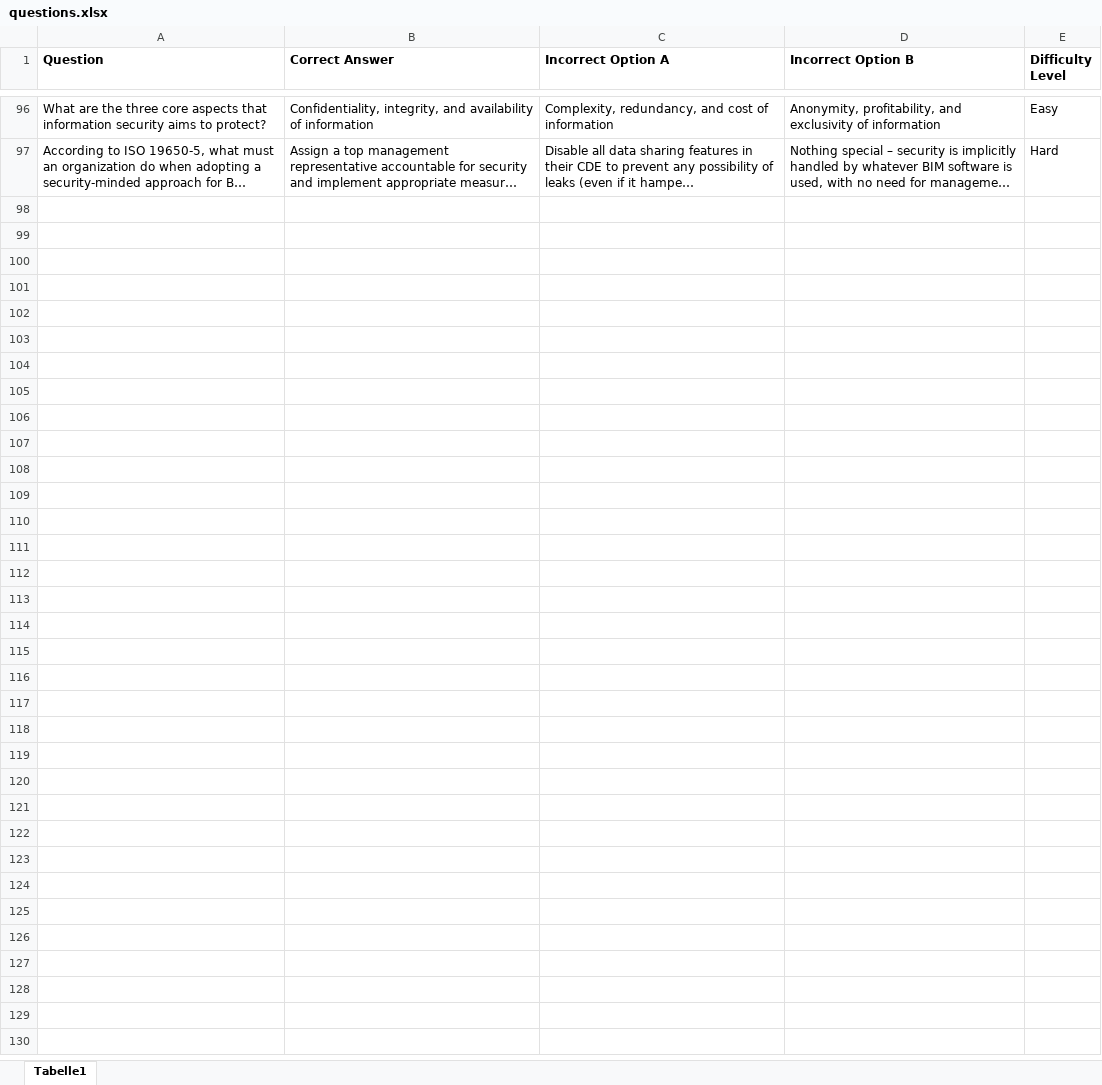
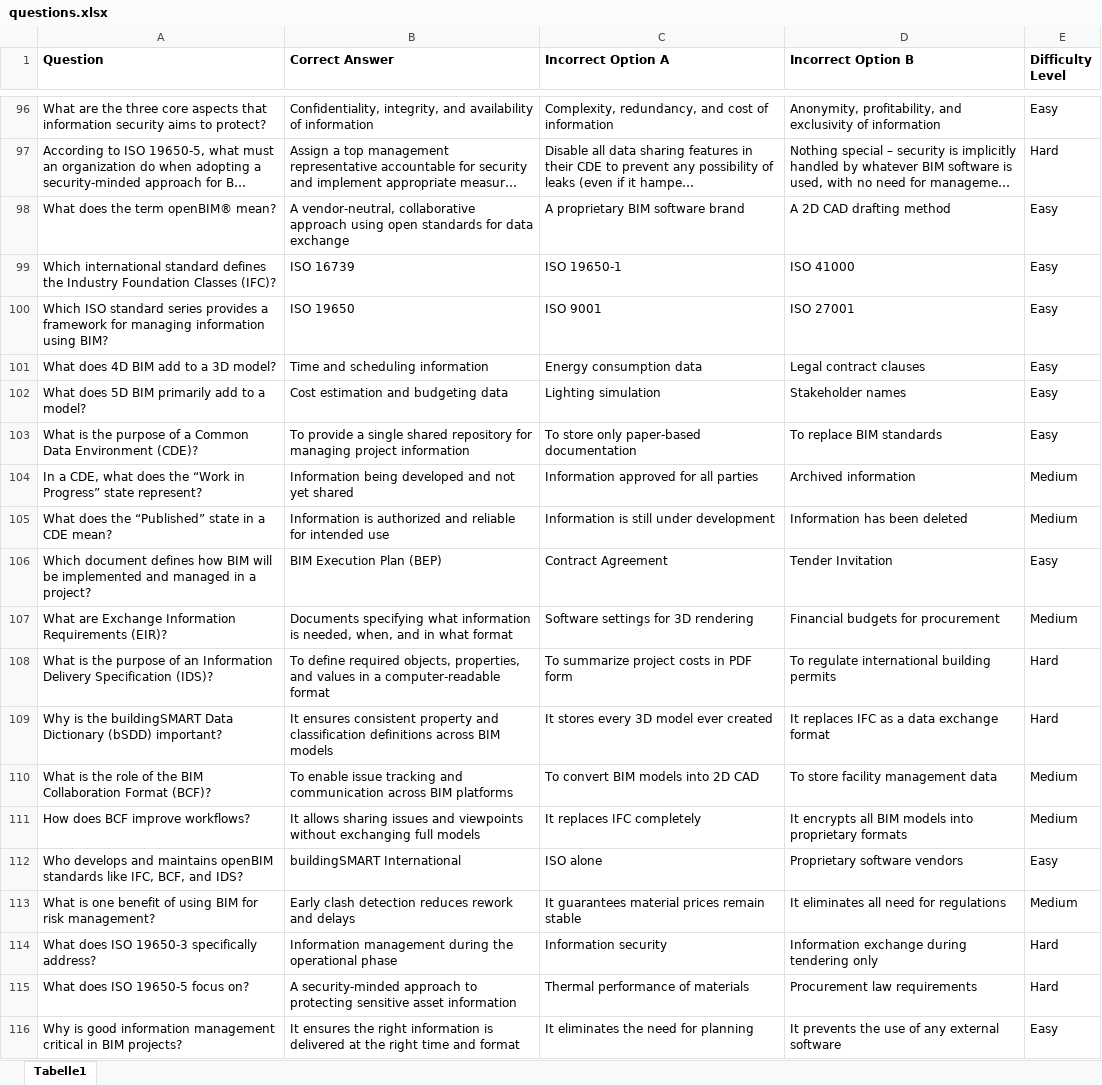
Before and after one commit to buildingsmart-germany/beerCert, an Excel workbook: questions.xlsx, sheet Tabelle1, drawn as a sheet; only a part is shown, gaps mark what is left out; long unchanged cells end in …; values as stored, in another font and other column widths than the file's, no borders; the diff covers the shown part only; the diff names each change by its address in the sheet, - before the commit and + after, or states it on an @@ line.

Commit message:
Update questions.xlsx

```diff
--- a/questions.xlsx (sheet Tabelle1)
+++ b/questions.xlsx (sheet Tabelle1)
+row 98: What does the term openBIM® mean? | A vendor-neutral, collaborative approach using open standards for data exchange | A proprietary BIM software brand | A 2D CAD drafting method | Easy
+row 99: Which international standard defines the Industry Foundation Classes (IFC)? | ISO 16739 | ISO 19650-1 | ISO 41000 | Easy
+row 100: Which ISO standard series provides a framework for managing information using BIM? | ISO 19650 | ISO 9001 | ISO 27001 | Easy
+row 101: What does 4D BIM add to a 3D model? | Time and scheduling information | Energy consumption data | Legal contract clauses | Easy
+row 102: What does 5D BIM primarily add to a model? | Cost estimation and budgeting data | Lighting simulation | Stakeholder names | Easy
+row 103: What is the purpose of a Common Data Environment (CDE)? | To provide a single shared repository for managing project information | To store only paper-based documentation | To replace BIM standards | Easy
+row 104: In a CDE, what does the “Work in Progress” state represent? | Information being developed and not yet shared | Information approved for all parties | Archived information | Medium
+row 105: What does the “Published” state in a CDE mean? | Information is authorized and reliable for intended use | Information is still under development | Information has been deleted | Medium
+row 106: Which document defines how BIM will be implemented and managed in a project? | BIM Execution Plan (BEP) | Contract Agreement | Tender Invitation | Easy
+row 107: What are Exchange Information Requirements (EIR)? | Documents specifying what information is needed, when, and in what format | Software settings for 3D rendering | Financial budgets for procurement | Medium
+row 108: What is the purpose of an Information Delivery Specification (IDS)? | To define required objects, properties, and values in a computer-readable format | To summarize project costs in PDF form | To regulate international building permits | Hard
+row 109: Why is the buildingSMART Data Dictionary (bSDD) important? | It ensures consistent property and classification definitions across BIM models | It stores every 3D model ever created | It replaces IFC as a data exchange format | Hard
+row 110: What is the role of the BIM Collaboration Format (BCF)? | To enable issue tracking and communication across BIM platforms | To convert BIM models into 2D CAD | To store facility management data | Medium
+row 111: How does BCF improve workflows? | It allows sharing issues and viewpoints without exchanging full models | It replaces IFC completely | It encrypts all BIM models into proprietary formats | Medium
+row 112: Who develops and maintains openBIM standards like IFC, BCF, and IDS? | buildingSMART International | ISO alone | Proprietary software vendors | Easy
+row 113: What is one benefit of using BIM for risk management? | Early clash detection reduces rework and delays | It guarantees material prices remain stable | It eliminates all need for regulations | Medium
+row 114: What does ISO 19650-3 specifically address? | Information management during the operational phase | Information security | Information exchange during tendering only | Hard
+row 115: What does ISO 19650-5 focus on? | A security-minded approach to protecting sensitive asset information | Thermal performance of materials | Procurement law requirements | Hard
+row 116: Why is good information management critical in BIM projects? | It ensures the right information is delivered at the right time and format | It eliminates the need for planning | It prevents the use of any external software | Easy
```
Also changed, not shown: 26 added rows elsewhere in this sheet.
